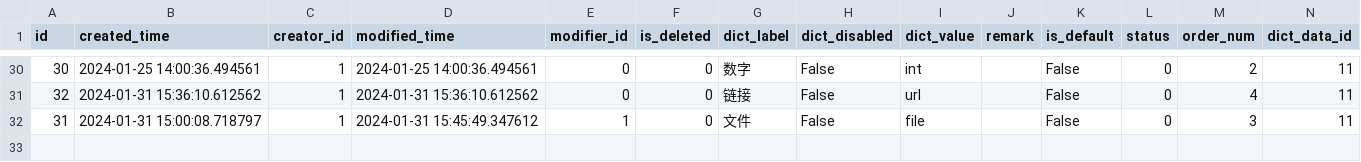
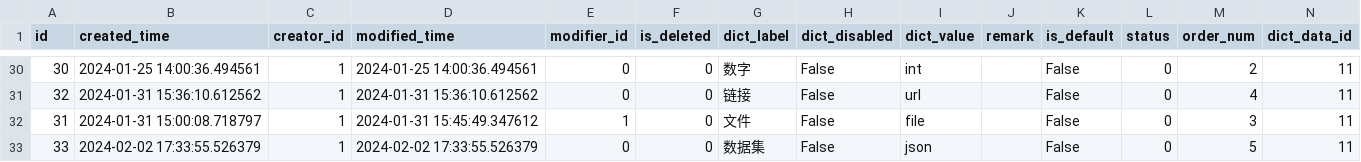
Before and after one commit to chiakiwang/hipy-server, a CSV file: app/db/init_data/dict_details.csv, drawn as a sheet; only a part is shown, gaps mark what is left out; the diff names each change by its address in the sheet, - before the commit and + after, or states it on an @@ line.

```diff
--- a/app/db/init_data/dict_details.csv
+++ b/app/db/init_data/dict_details.csv
+row 33: 33 | 2024-02-02 17:33:55.526379 | 1 | 2024-02-02 17:33:55.526379 | 0 | 0 | 数据集 | False | json |  | False | 0 | 5 | 11
```
Also changed, not shown: app/db/init_data/job.csv, app/db/init_data/job_log.csv, 3 other files.
